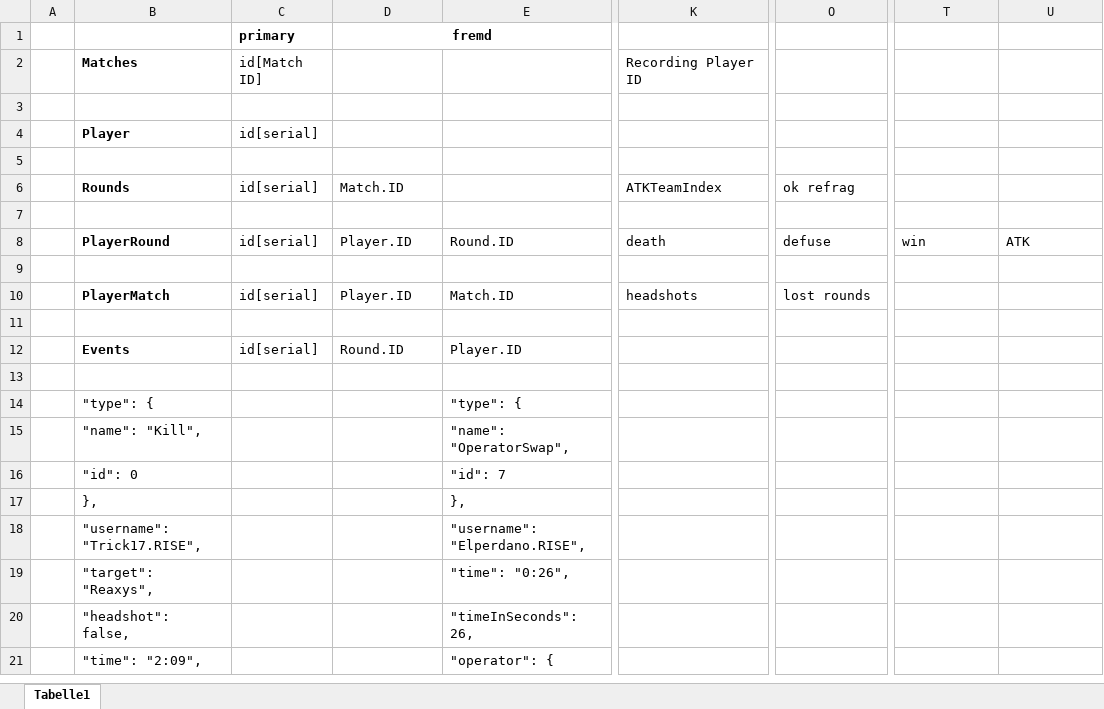
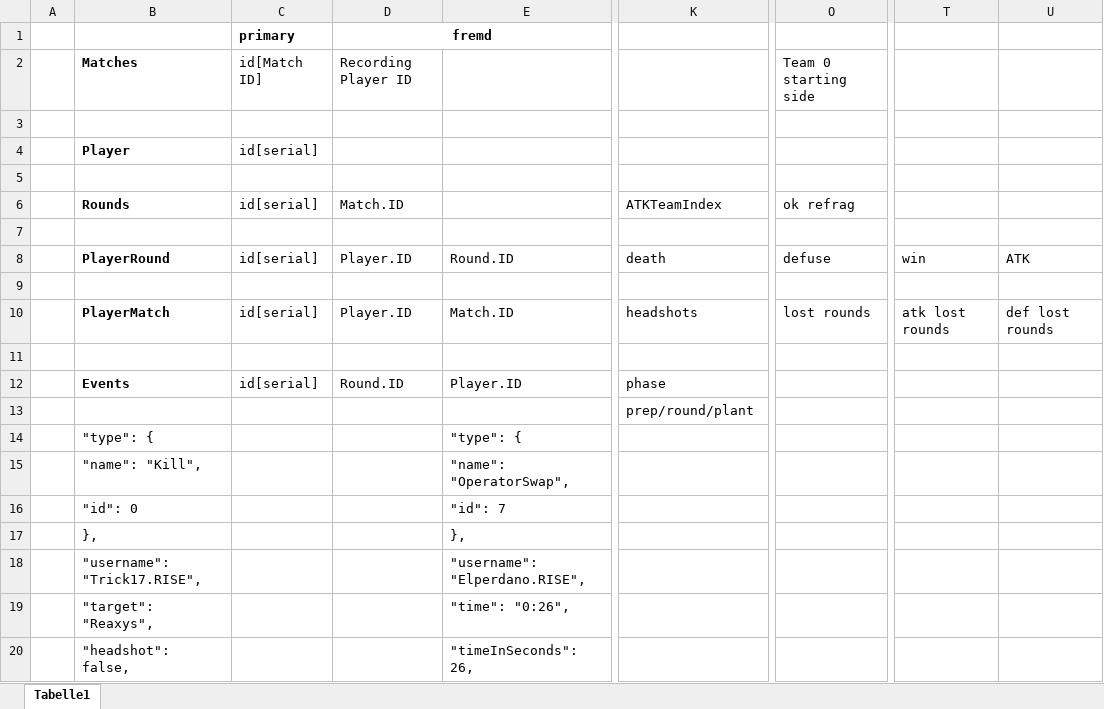
Before and after one commit to der-grosse/r6-replay-analyzer, an Excel workbook: docs/Datenbankstruktur.xlsx, sheet Tabelle1, drawn as a sheet; only a part is shown, gaps mark what is left out; the shorter side is filled out with more unchanged rows; values as stored, in another font and other column widths than the file's, no borders; the diff names each change by its address in the sheet, - before the commit and + after, or states it on an @@ line.

Commit message:
added column "team0_starting_side" in table "Matches"

```diff
--- a/docs/Datenbankstruktur.xlsx (sheet Tabelle1)
+++ b/docs/Datenbankstruktur.xlsx (sheet Tabelle1)
-D2 (fremd): (empty)
+D2 (fremd): Recording Player ID
-K2: Recording Player ID
+K2: (empty)
-O2: (empty)
+O2: Team 0 starting side
-T10: (empty)
+T10: atk lost rounds
-U10: (empty)
+U10: def lost rounds
-K12: (empty)
+K12: phase
-K13: (empty)
+K13: prep/round/plant
```
Also changed, not shown: 1 other file.
